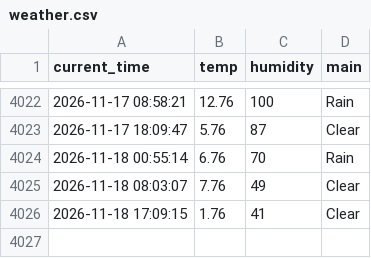
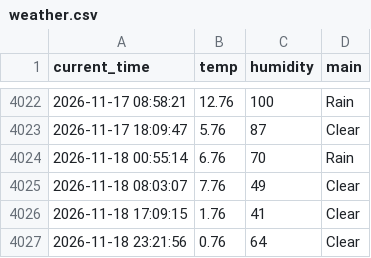
Before and after one commit to Bl00mingdays/weather_5m, a CSV file: weather.csv, drawn as a sheet; only a part is shown, gaps mark what is left out; the diff names each change by its address in the sheet, - before the commit and + after, or states it on an @@ line.

```diff
--- a/weather.csv
+++ b/weather.csv
+row 4027: 2026-11-18 23:21:56 | 0.76 | 64 | Clear
```
